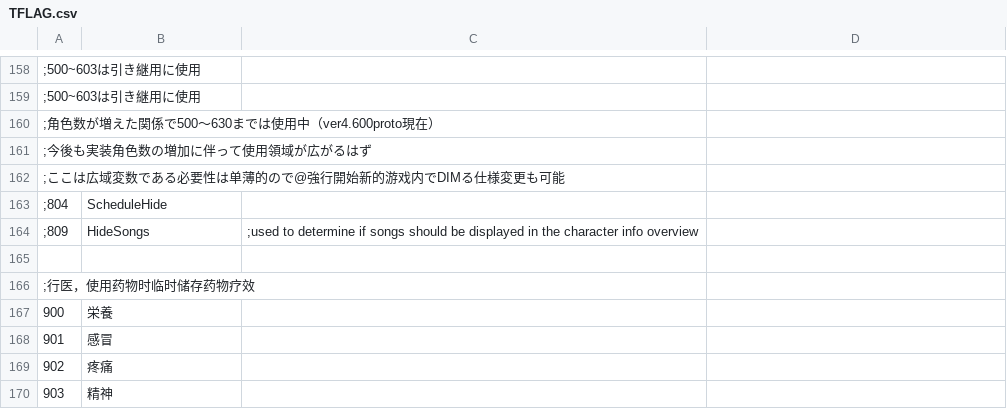
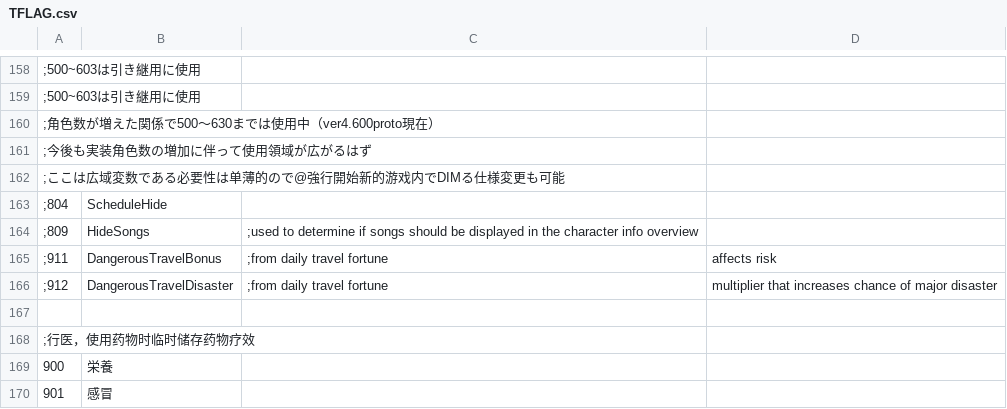
Before and after one commit to Paradox-Phenomenon/EraTW-Magic_DLC, a CSV file: CSV/TFLAG.csv, drawn as a sheet; only a part is shown, gaps mark what is left out; the shorter side is filled out with more unchanged rows.

```diff
--- a/CSV/TFLAG.csv
+++ b/CSV/TFLAG.csv
@@ -164,2 +164,4 @@
 ;809,HideSongs,;used to determine if songs should be displayed in the character info overview
+;911,DangerousTravelBonus,;from daily travel fortune, affects risk
+;912,DangerousTravelDisaster,;from daily travel fortune, multiplier that increases chance of major disaster
 
```
Also changed, not shown: CSV/Item.csv, 7 other files.
